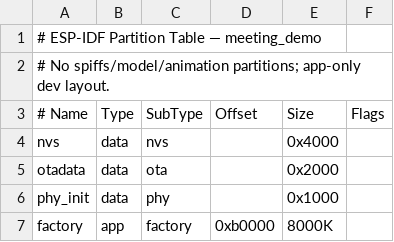
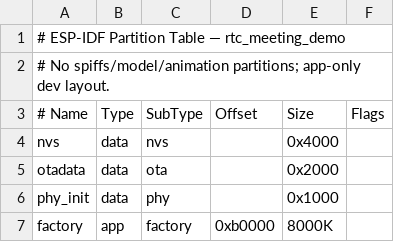
Before and after one commit to VineINDalvik/vocat, a CSV file: products/rtc_meeting_demo/partitions.csv, drawn as a sheet.

```diff
--- a/products/rtc_meeting_demo/partitions.csv
+++ b/products/rtc_meeting_demo/partitions.csv
@@ -1,2 +1,2 @@
-# ESP-IDF Partition Table — meeting_demo
+# ESP-IDF Partition Table — rtc_meeting_demo
 # No spiffs/model/animation partitions; app-only dev layout.
```
Also changed, not shown: 2 other files.
